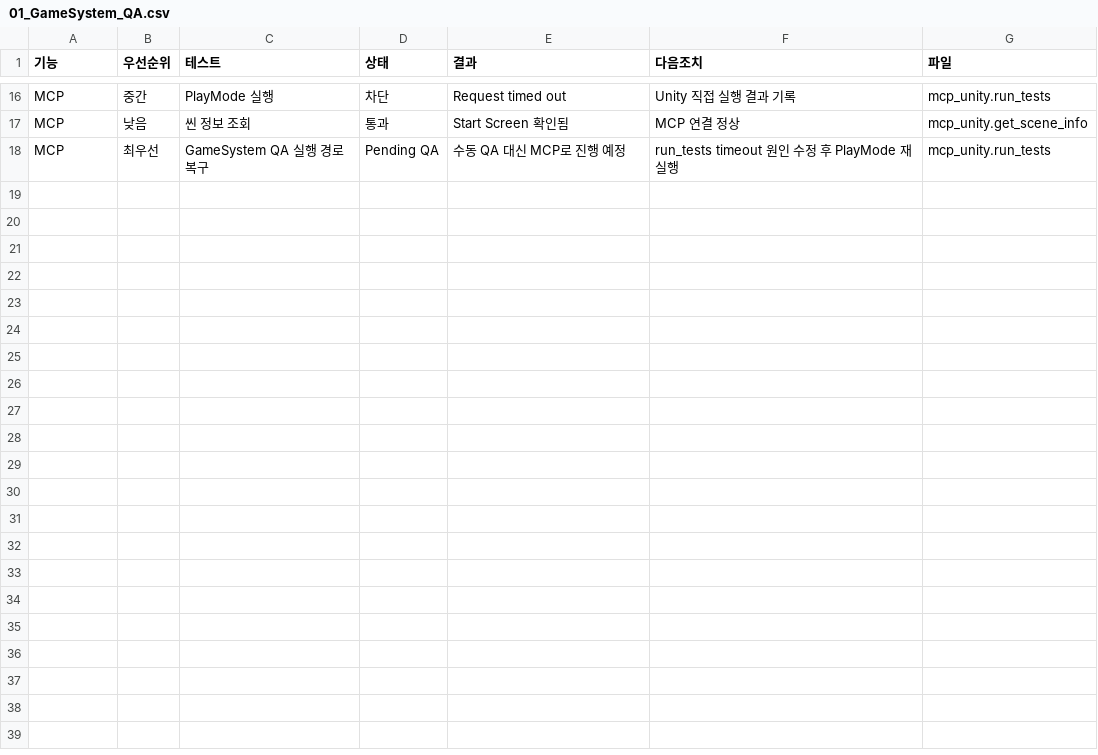
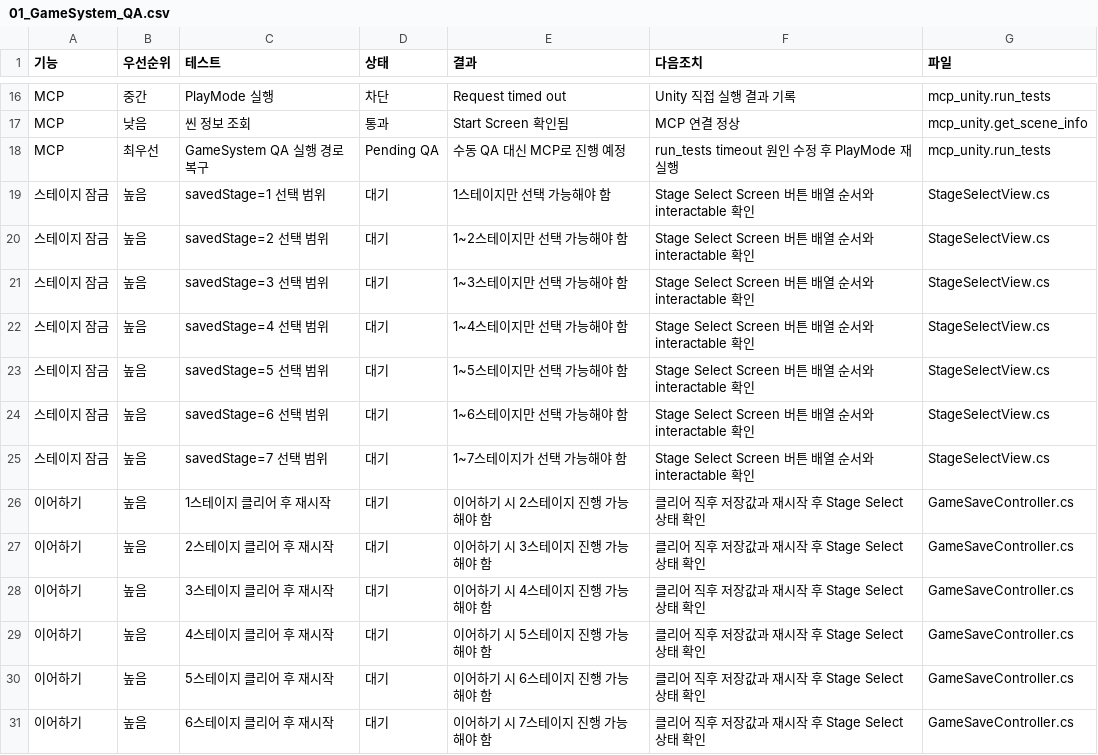
Before and after one commit to LEI-2812/SUMMONER_Repo, a CSV file: Workpiece/Summoner/Assets/RefactRoadMap/QAReports/01_GameSystem_QA.csv, drawn as a sheet; only a part is shown, gaps mark what is left out; the diff covers the shown part only; the diff names each change by its address in the sheet, - before the commit and + after, or states it on an @@ line.

```diff
--- a/Workpiece/Summoner/Assets/RefactRoadMap/QAReports/01_GameSystem_QA.csv
+++ b/Workpiece/Summoner/Assets/RefactRoadMap/QAReports/01_GameSystem_QA.csv
+row 19: 스테이지 잠금 | 높음 | savedStage=1 선택 범위 | 대기 | 1스테이지만 선택 가능해야 함 | Stage Select Screen 버튼 배열 순서와 interactable 확인 | StageSelectView.cs
+row 20: 스테이지 잠금 | 높음 | savedStage=2 선택 범위 | 대기 | 1~2스테이지만 선택 가능해야 함 | Stage Select Screen 버튼 배열 순서와 interactable 확인 | StageSelectView.cs
+row 21: 스테이지 잠금 | 높음 | savedStage=3 선택 범위 | 대기 | 1~3스테이지만 선택 가능해야 함 | Stage Select Screen 버튼 배열 순서와 interactable 확인 | StageSelectView.cs
+row 22: 스테이지 잠금 | 높음 | savedStage=4 선택 범위 | 대기 | 1~4스테이지만 선택 가능해야 함 | Stage Select Screen 버튼 배열 순서와 interactable 확인 | StageSelectView.cs
+row 23: 스테이지 잠금 | 높음 | savedStage=5 선택 범위 | 대기 | 1~5스테이지만 선택 가능해야 함 | Stage Select Screen 버튼 배열 순서와 interactable 확인 | StageSelectView.cs
+row 24: 스테이지 잠금 | 높음 | savedStage=6 선택 범위 | 대기 | 1~6스테이지만 선택 가능해야 함 | Stage Select Screen 버튼 배열 순서와 interactable 확인 | StageSelectView.cs
+row 25: 스테이지 잠금 | 높음 | savedStage=7 선택 범위 | 대기 | 1~7스테이지가 선택 가능해야 함 | Stage Select Screen 버튼 배열 순서와 interactable 확인 | StageSelectView.cs
+row 26: 이어하기 | 높음 | 1스테이지 클리어 후 재시작 | 대기 | 이어하기 시 2스테이지 진행 가능해야 함 | 클리어 직후 저장값과 재시작 후 Stage Select 상태 확인 | GameSaveController.cs
+row 27: 이어하기 | 높음 | 2스테이지 클리어 후 재시작 | 대기 | 이어하기 시 3스테이지 진행 가능해야 함 | 클리어 직후 저장값과 재시작 후 Stage Select 상태 확인 | GameSaveController.cs
+row 28: 이어하기 | 높음 | 3스테이지 클리어 후 재시작 | 대기 | 이어하기 시 4스테이지 진행 가능해야 함 | 클리어 직후 저장값과 재시작 후 Stage Select 상태 확인 | GameSaveController.cs
+row 29: 이어하기 | 높음 | 4스테이지 클리어 후 재시작 | 대기 | 이어하기 시 5스테이지 진행 가능해야 함 | 클리어 직후 저장값과 재시작 후 Stage Select 상태 확인 | GameSaveController.cs
+row 30: 이어하기 | 높음 | 5스테이지 클리어 후 재시작 | 대기 | 이어하기 시 6스테이지 진행 가능해야 함 | 클리어 직후 저장값과 재시작 후 Stage Select 상태 확인 | GameSaveController.cs
+row 31: 이어하기 | 높음 | 6스테이지 클리어 후 재시작 | 대기 | 이어하기 시 7스테이지 진행 가능해야 함 | 클리어 직후 저장값과 재시작 후 Stage Select 상태 확인 | GameSaveController.cs
```
Also changed, not shown: 12 added rows and 5 edited cells elsewhere in this file, Workpiece/Summoner/Assets/RefactRoadMap/QAReports/00_QA_Index.csv, Workpiece/Summoner/Assets/RefactRoadMap/QAReports/02_StorySystem_QA.csv, 18 other files.
